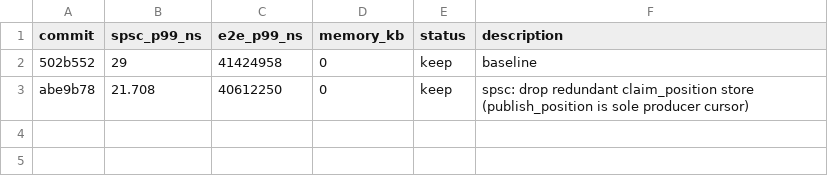
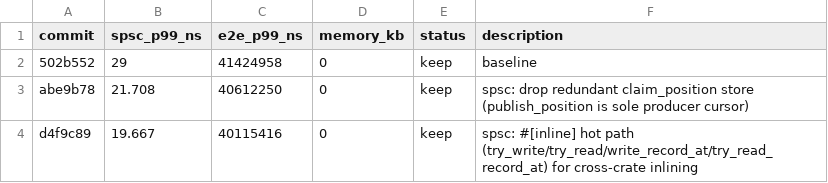
Before and after one commit to PeterKnego/ultima_cluster, a TSV file: uc_autobench/tasks/shmem/results.tsv, drawn as a sheet; the diff names each change by its address in the sheet, - before the commit and + after, or states it on an @@ line.

Commit message:
autobench(shmem): record iter2 keep — #[inline] hot path (d4f9c89)

```diff
--- a/uc_autobench/tasks/shmem/results.tsv
+++ b/uc_autobench/tasks/shmem/results.tsv
+row 4: d4f9c89 | 19.667 | 40115416 | 0 | keep | spsc: #[inline] hot path (try_write/try_read/write_record_at/try_read_record_at) for cross-crate inlining
```
